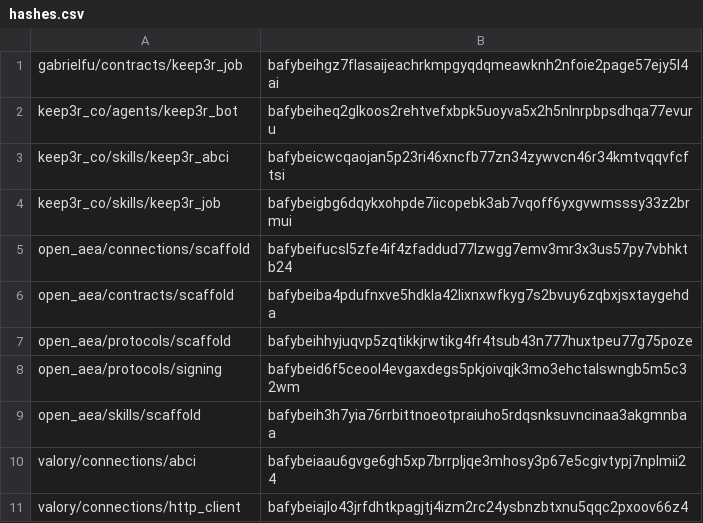
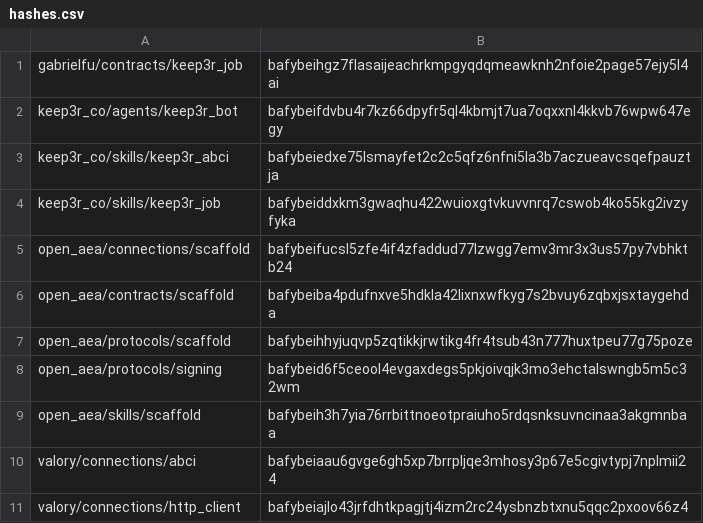
Before and after one commit to valory-xyz/agent-academy-2, a CSV file: packages/hashes.csv, drawn as a sheet; only a part is shown.

```diff
--- a/packages/hashes.csv
+++ b/packages/hashes.csv
@@ -1,5 +1,5 @@
 gabrielfu/contracts/keep3r_job,bafybeihgz7flasaijeachrkmpgyqdqmeawknh2nfoie2page57ejy5l4ai
-keep3r_co/agents/keep3r_bot,bafybeiheq2glkoos2rehtvefxbpk5uoyva5x2h5nlnrpbpsdhqa77evuru
-keep3r_co/skills/keep3r_abci,bafybeicwcqaojan5p23ri46xncfb77zn34zywvcn46r34kmtvqqvfcftsi
-keep3r_co/skills/keep3r_job,bafybeigbg6dqykxohpde7iicopebk3ab7vqoff6yxgvwmsssy33z2brmui
+keep3r_co/agents/keep3r_bot,bafybeifdvbu4r7kz66dpyfr5ql4kbmjt7ua7oqxxnl4kkvb76wpw647egy
+keep3r_co/skills/keep3r_abci,bafybeiedxe75lsmayfet2c2c5qfz6nfni5la3b7aczueavcsqefpauztja
+keep3r_co/skills/keep3r_job,bafybeiddxkm3gwaqhu422wuioxgtvkuvvnrq7cswob4ko55kg2ivzyfyka
 open_aea/connections/scaffold,bafybeifucsl5zfe4if4zfaddud77lzwgg7emv3mr3x3us57py7vbhktb24
```
Also changed, not shown: 8 other files.
